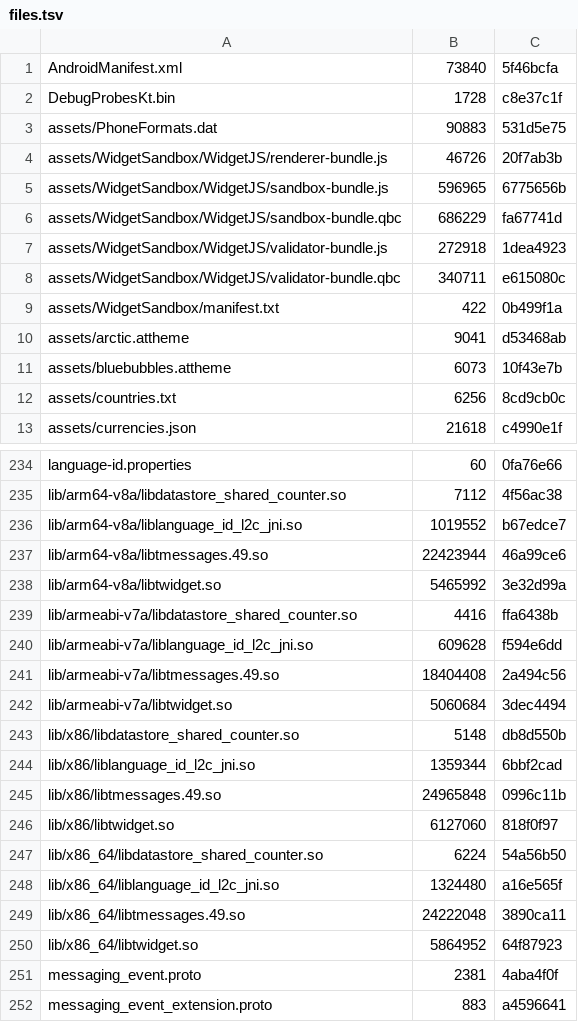
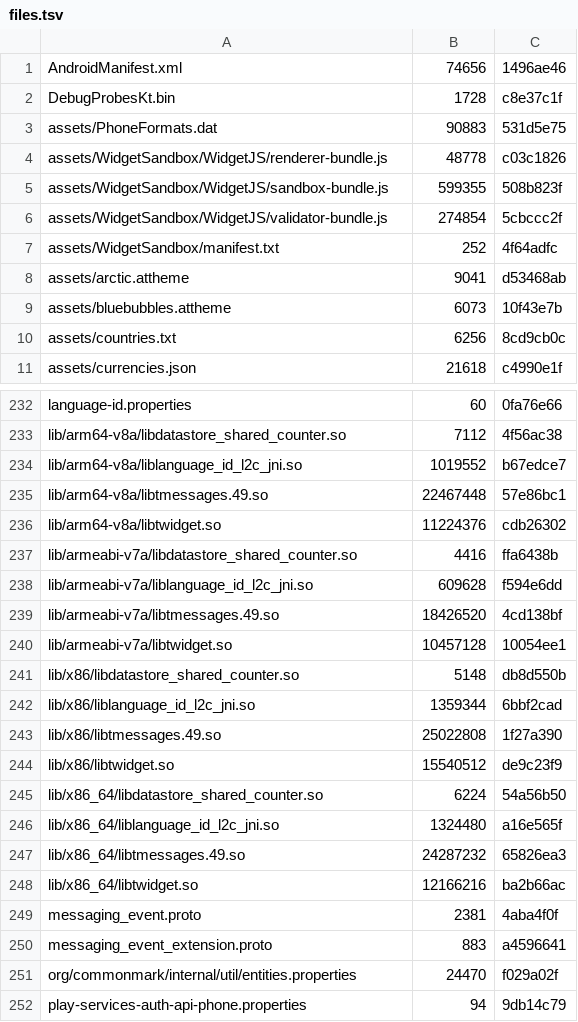
Before and after one commit to lickovan2/tgtracker, a TSV file: data/client/android-beta/files.tsv, drawn as a sheet; only a part is shown, gaps mark what is left out; the shorter side is filled out with more unchanged rows; the diff covers the shown part only.

```diff
--- a/data/client/android-beta/files.tsv
+++ b/data/client/android-beta/files.tsv
@@ -1,10 +1,8 @@
-AndroidManifest.xml	73840	5f46bcfa
+AndroidManifest.xml	74656	1496ae46
 DebugProbesKt.bin	1728	c8e37c1f
 assets/PhoneFormats.dat	90883	531d5e75
-assets/WidgetSandbox/WidgetJS/renderer-bundle.js	46726	20f7ab3b
-assets/WidgetSandbox/WidgetJS/sandbox-bundle.js	596965	6775656b
-assets/WidgetSandbox/WidgetJS/sandbox-bundle.qbc	686229	fa67741d
-assets/WidgetSandbox/WidgetJS/validator-bundle.js	272918	1dea4923
-assets/WidgetSandbox/WidgetJS/validator-bundle.qbc	340711	e615080c
-assets/WidgetSandbox/manifest.txt	422	0b499f1a
+assets/WidgetSandbox/WidgetJS/renderer-bundle.js	48778	c03c1826
+assets/WidgetSandbox/WidgetJS/sandbox-bundle.js	599355	508b823f
+assets/WidgetSandbox/WidgetJS/validator-bundle.js	274854	5cbccc2f
+assets/WidgetSandbox/manifest.txt	252	4f64adfc
 assets/arctic.attheme	9041	d53468ab
@@ -236,16 +234,16 @@ lib/arm64-v8a/libdatastore_shared_counter.so	7112	4f56ac38
 lib/arm64-v8a/liblanguage_id_l2c_jni.so	1019552	b67edce7
-lib/arm64-v8a/libtmessages.49.so	22423944	46a99ce6
-lib/arm64-v8a/libtwidget.so	5465992	3e32d99a
+lib/arm64-v8a/libtmessages.49.so	22467448	57e86bc1
+lib/arm64-v8a/libtwidget.so	11224376	cdb26302
 lib/armeabi-v7a/libdatastore_shared_counter.so	4416	ffa6438b
 lib/armeabi-v7a/liblanguage_id_l2c_jni.so	609628	f594e6dd
-lib/armeabi-v7a/libtmessages.49.so	18404408	2a494c56
-lib/armeabi-v7a/libtwidget.so	5060684	3dec4494
+lib/armeabi-v7a/libtmessages.49.so	18426520	4cd138bf
+lib/armeabi-v7a/libtwidget.so	10457128	10054ee1
 lib/x86/libdatastore_shared_counter.so	5148	db8d550b
 lib/x86/liblanguage_id_l2c_jni.so	1359344	6bbf2cad
-lib/x86/libtmessages.49.so	24965848	0996c11b
-lib/x86/libtwidget.so	6127060	818f0f97
+lib/x86/libtmessages.49.so	25022808	1f27a390
+lib/x86/libtwidget.so	15540512	de9c23f9
 lib/x86_64/libdatastore_shared_counter.so	6224	54a56b50
 lib/x86_64/liblanguage_id_l2c_jni.so	1324480	a16e565f
-lib/x86_64/libtmessages.49.so	24222048	3890ca11
-lib/x86_64/libtwidget.so	5864952	64f87923
+lib/x86_64/libtmessages.49.so	24287232	65826ea3
+lib/x86_64/libtwidget.so	12166216	ba2b66ac
 messaging_event.proto	2381	4aba4f0f
```
Also changed, not shown: 20 added rows and 46 edited cells elsewhere in this file, 8 other files.
